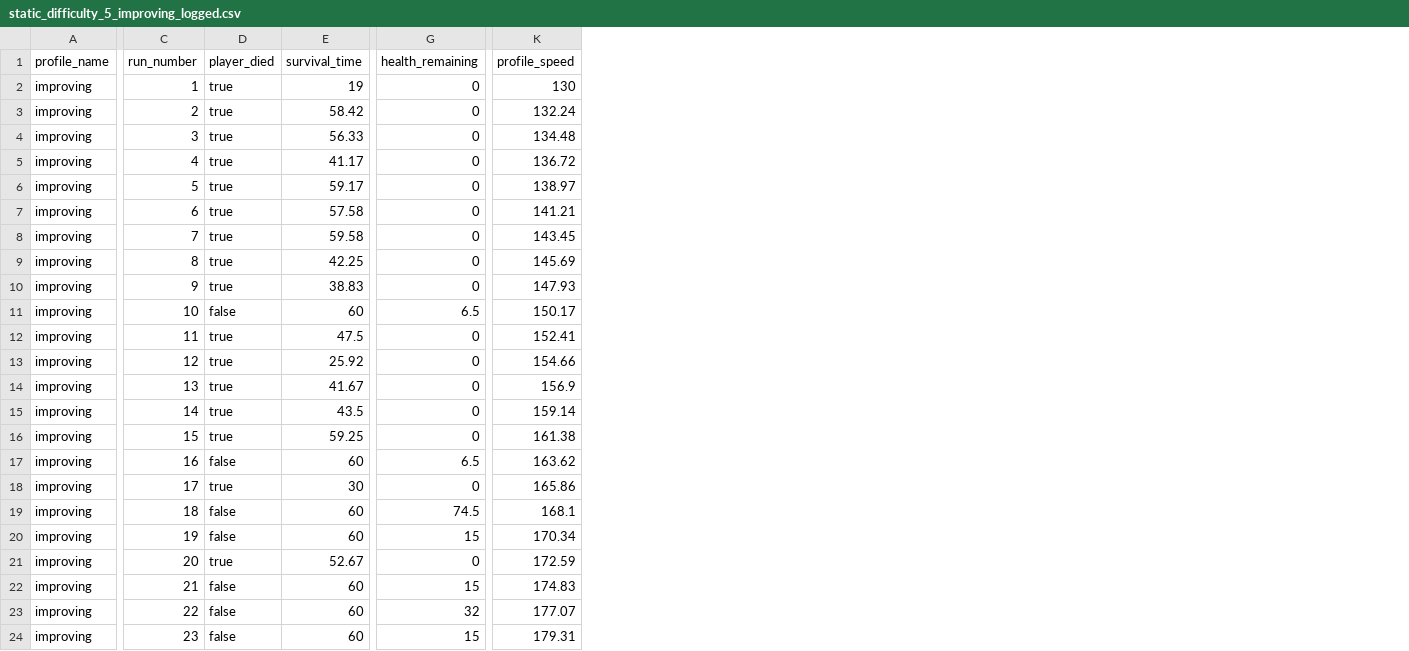
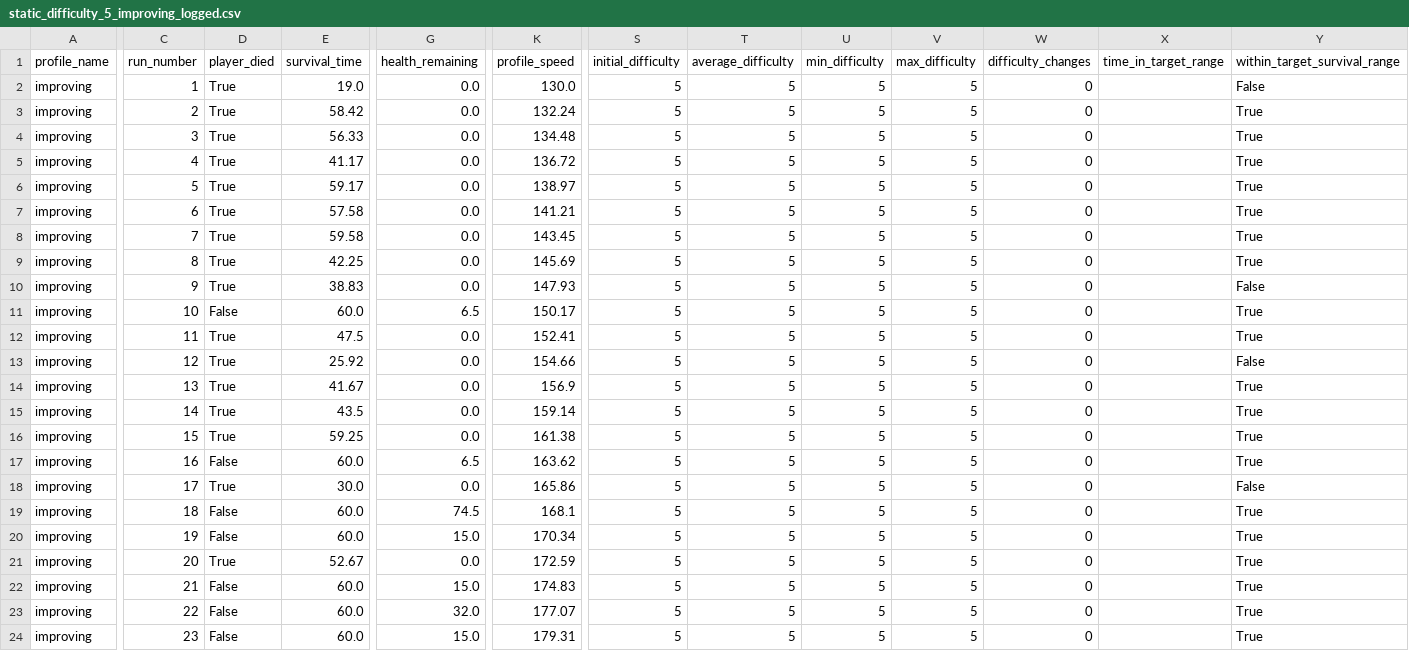
Before and after one commit to amirhmashhadi/rl-dda-game-dissertation, a CSV file: godot_project/game_project/data/raw/static_difficulty_5_improving_logged.csv, drawn as a sheet; only a part is shown, gaps mark what is left out; the diff covers the shown part only; the diff names each change by its address in the sheet, - before the commit and + after, or states it on an @@ line.

```diff
--- a/godot_project/game_project/data/raw/static_difficulty_5_improving_logged.csv
+++ b/godot_project/game_project/data/raw/static_difficulty_5_improving_logged.csv
+column S (initial_difficulty), rows 2-24: all 5
+column T (average_difficulty), rows 2-24: all 5
+column U (min_difficulty), rows 2-24: all 5
+column V (max_difficulty), rows 2-24: all 5
+column W (difficulty_changes), rows 2-24: all 0
+column X (time_in_target_range), empty
+column Y (within_target_survival_range), rows 2-24: False | True | True | True | True | True | True | True | False | True | True | False | True | True | True | True | False | True | True | True | True | True | True
-D2:D10 (player_died): true
+D2:D10 (player_died): True
-E2 (survival_time): 19
+E2 (survival_time): 19.0
-G2:G10 (health_remaining): 0
+G2:G10 (health_remaining): 0.0
-K2 (profile_speed): 130
+K2 (profile_speed): 130.0
-D11 (player_died): false
+D11 (player_died): False
-E11 (survival_time): 60
+E11 (survival_time): 60.0
-D12:D16 (player_died): true
+D12:D16 (player_died): True
-G12:G16 (health_remaining): 0
+G12:G16 (health_remaining): 0.0
-D17 (player_died): false
+D17 (player_died): False
-E17 (survival_time): 60
+E17 (survival_time): 60.0
-D18 (player_died): true
+D18 (player_died): True
-E18 (survival_time): 30
+E18 (survival_time): 30.0
-G18 (health_remaining): 0
+G18 (health_remaining): 0.0
-D19:D20 (player_died): false
+D19:D20 (player_died): False
-E19:E20 (survival_time): 60
+E19:E20 (survival_time): 60.0
-G20 (health_remaining): 15
+G20 (health_remaining): 15.0
-D21 (player_died): true
+D21 (player_died): True
-G21 (health_remaining): 0
+G21 (health_remaining): 0.0
-D22:D24 (player_died): false
+D22:D24 (player_died): False
-E22:E24 (survival_time): 60
+E22:E24 (survival_time): 60.0
-G22 (health_remaining): 15
+G22 (health_remaining): 15.0
-G23 (health_remaining): 32
+G23 (health_remaining): 32.0
-G24 (health_remaining): 15
+G24 (health_remaining): 15.0
```
Also changed, not shown: 19 edited cells elsewhere in this file, data/processed/static_baseline_combined.csv, godot_project/game_project/data/raw/static_difficulty_5_beginner_logged.csv, 9 other files.
